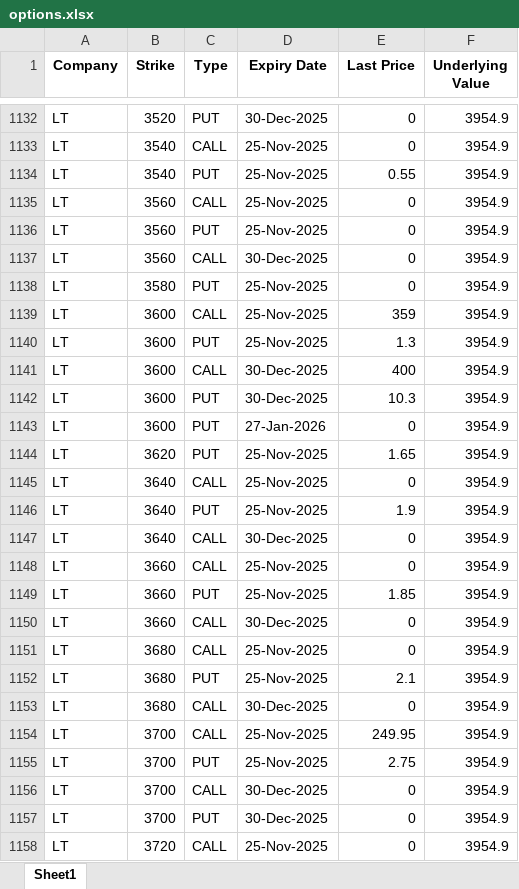
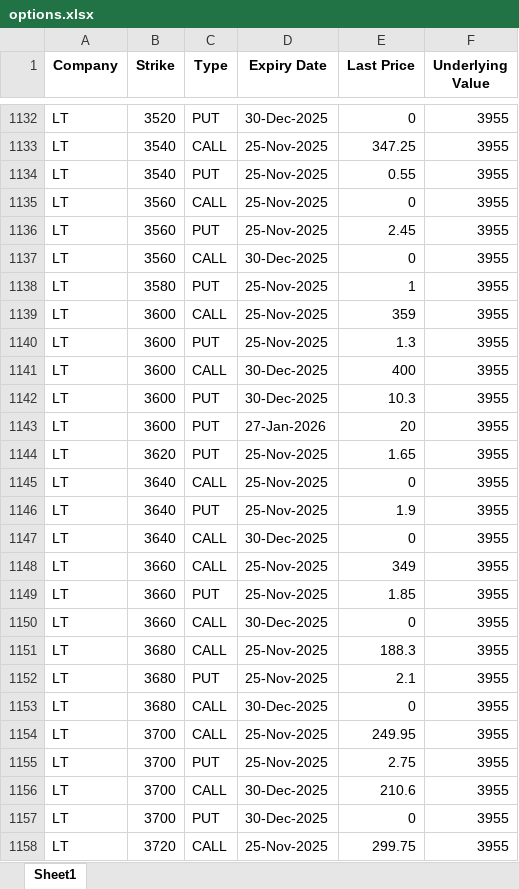
Before and after one commit to SurabhiJ31/Trading, an Excel workbook: option-data/options.xlsx, sheet Sheet1, drawn as a sheet; only a part is shown, gaps mark what is left out; values as stored, in another font and other column widths than the file's, no borders; the diff covers the shown part only; the diff names each change by its address in the sheet, - before the commit and + after, or states it on an @@ line.

```diff
--- a/option-data/options.xlsx (sheet Sheet1)
+++ b/option-data/options.xlsx (sheet Sheet1)
-F1132:F1158 (Underlying Value): 3954.9
+F1132:F1158 (Underlying Value): 3955
-E1133 (Last Price): 0
+E1133 (Last Price): 347.25
-E1136 (Last Price): 0
+E1136 (Last Price): 2.45
-E1138 (Last Price): 0
+E1138 (Last Price): 1
-E1143 (Last Price): 0
+E1143 (Last Price): 20
-E1148 (Last Price): 0
+E1148 (Last Price): 349
-E1151 (Last Price): 0
+E1151 (Last Price): 188.3
-E1156 (Last Price): 0
+E1156 (Last Price): 210.6
-E1158 (Last Price): 0
+E1158 (Last Price): 299.75
```
Also changed, not shown: 1354 edited cells elsewhere in this sheet.
